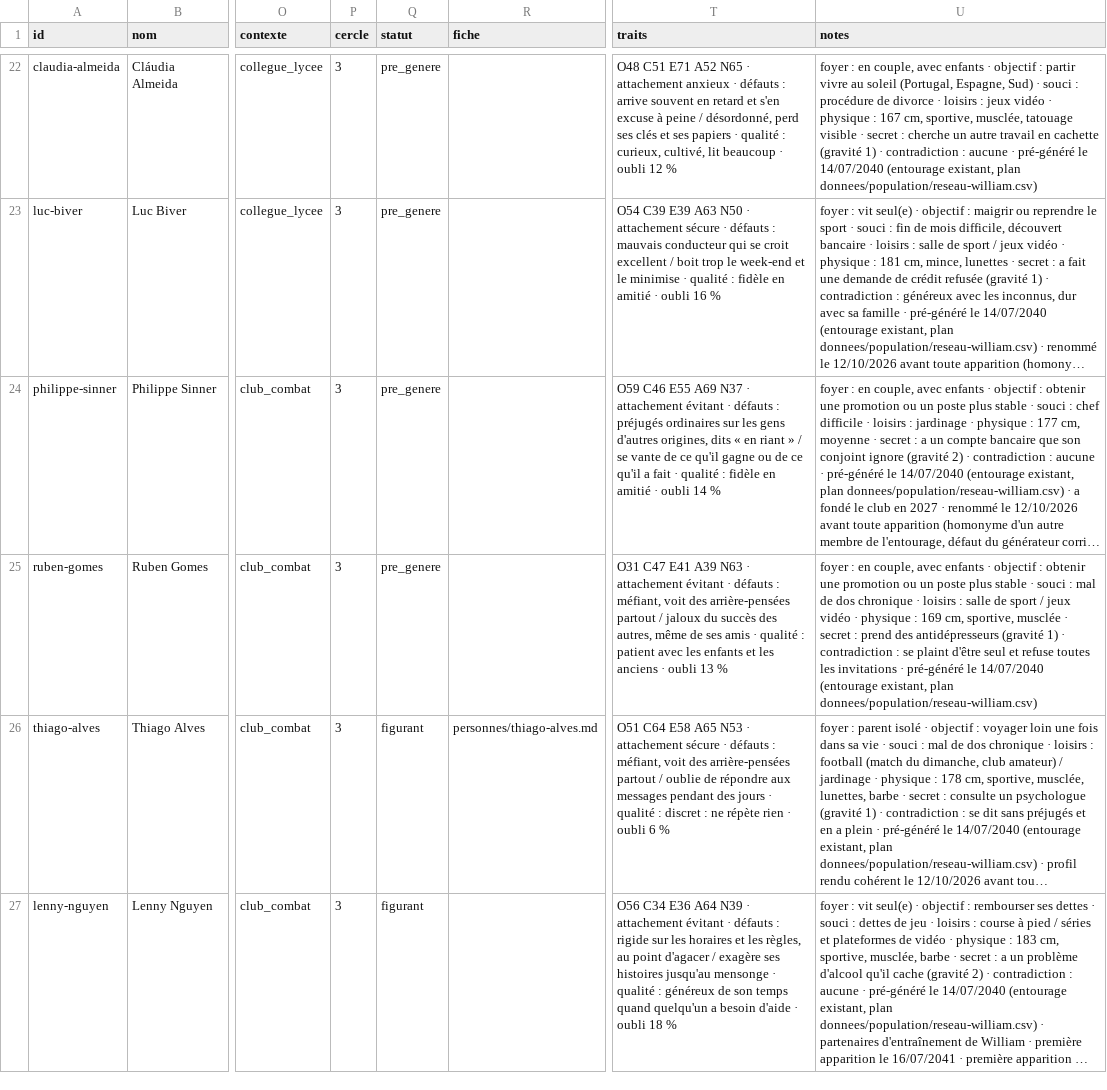
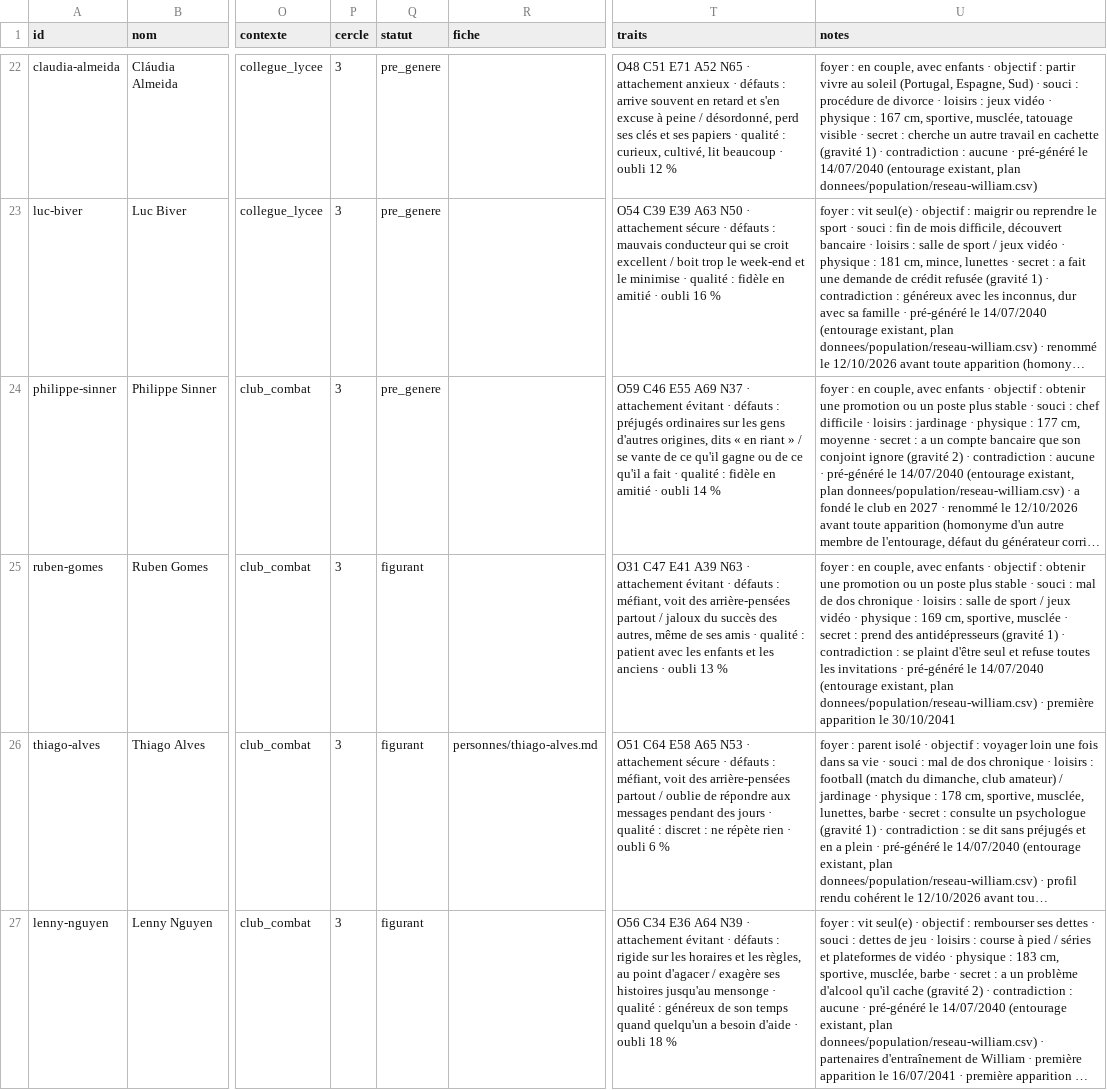
Before and after one commit to ossimiossimiwilliam10-cyber/simulation-william, a CSV file: etat/personnages.csv, drawn as a sheet; only a part is shown, gaps mark what is left out; long unchanged cells end in …; the diff names each change by its address in the sheet, - before the commit and + after, or states it on an @@ line.

```diff
--- a/etat/personnages.csv
+++ b/etat/personnages.csv
-Q25 (statut): pre_genere
+Q25 (statut): figurant
-U25 (notes): …plan donnees/population/reseau-william.csv)
+U25 (notes): …plan donnees/population/reseau-william.csv) · première apparition le 30/10/2041
```
Also changed, not shown: etat/agenda.csv, etat/corps.csv, 20 other files.
